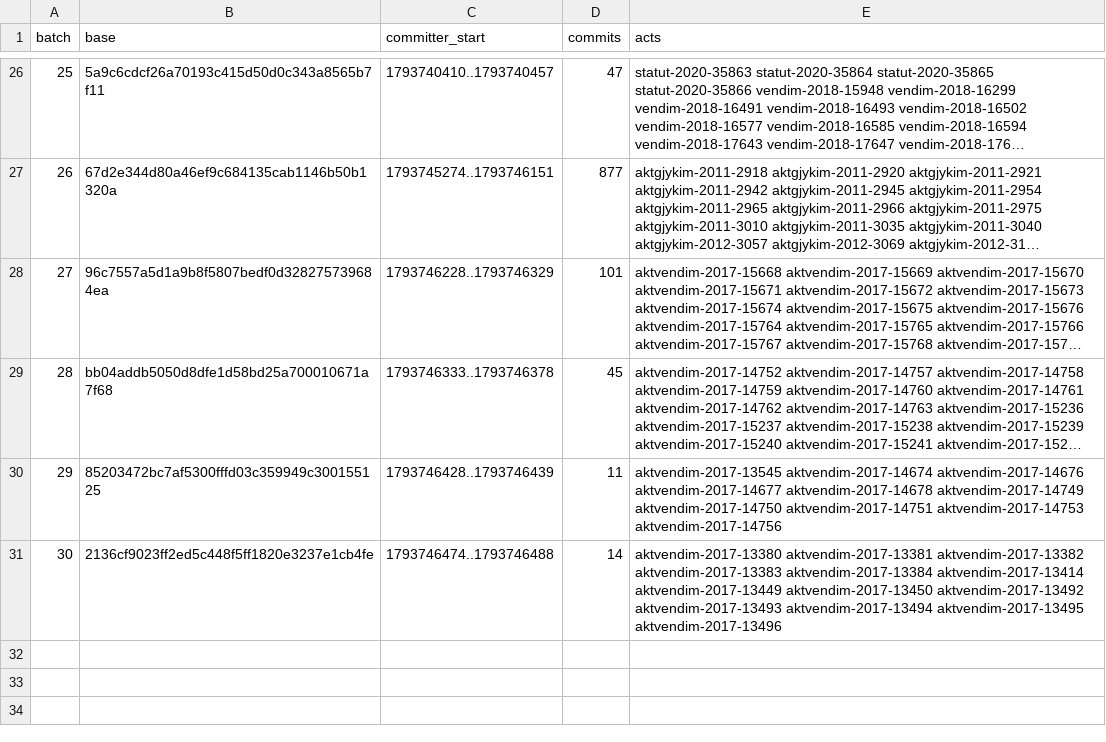
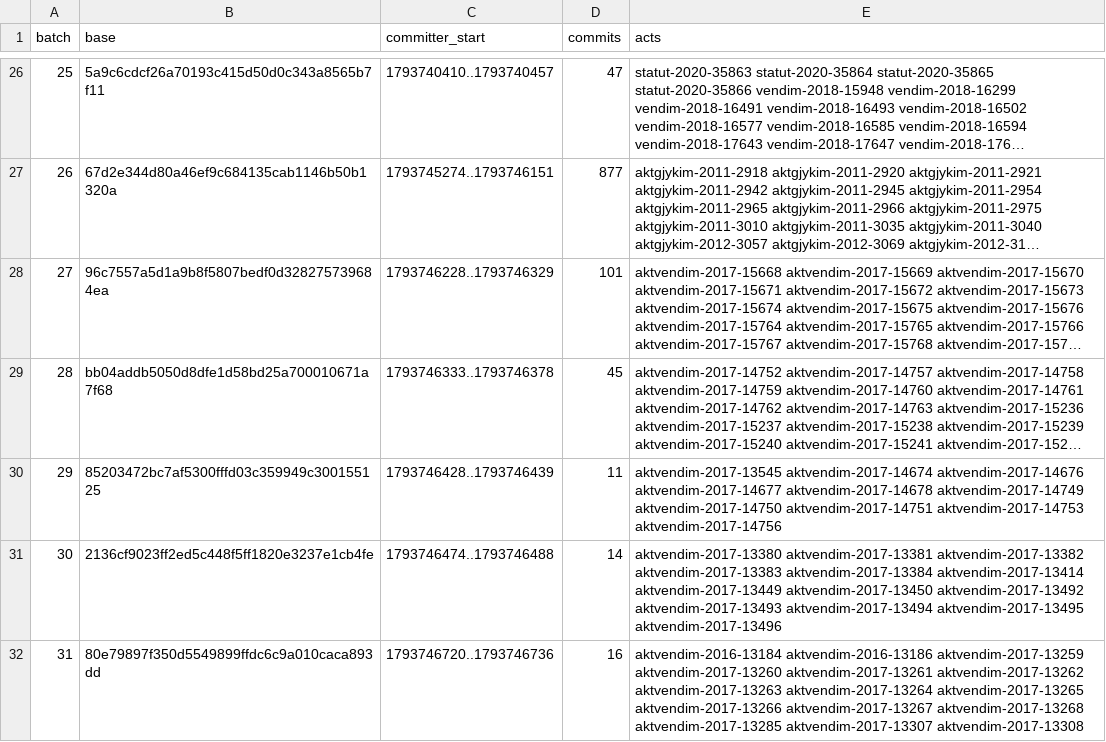
Before and after one commit to lexifina/kosovo-law, a CSV file: registry/data/appends.csv, drawn as a sheet; only a part is shown, gaps mark what is left out; long unchanged cells end in …; the diff names each change by its address in the sheet, - before the commit and + after, or states it on an @@ line.

```diff
--- a/registry/data/appends.csv
+++ b/registry/data/appends.csv
+row 32: 31 | 80e79897f350d5549899ffdc6c9a010caca893dd | 1793746720..1793746736 | 16 | aktvendim-2016-13184 aktvendim-2016-13186 aktvendim-2017-13259 aktvendim-2017-13260 aktvendim-2017-13261 aktvendim-2017-13262 aktvendim-2017-13263 aktvendim-2017-13264 aktvendim-2017-13265 aktvendim-2017-13266 aktvendim-2017-13267 aktvendim-2017-13268 aktvendim-2017-13285 aktvendim-2017-13307 aktvendim-2017-13308
```
Also changed, not shown: registry/data/commits.csv, 22 other files.
